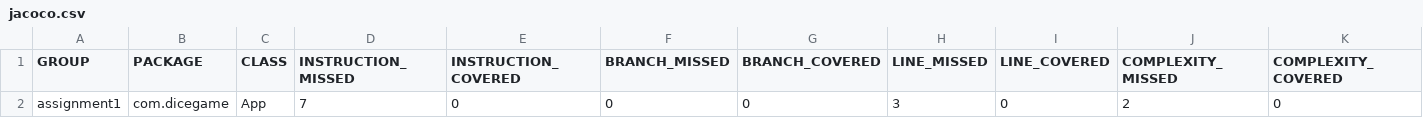
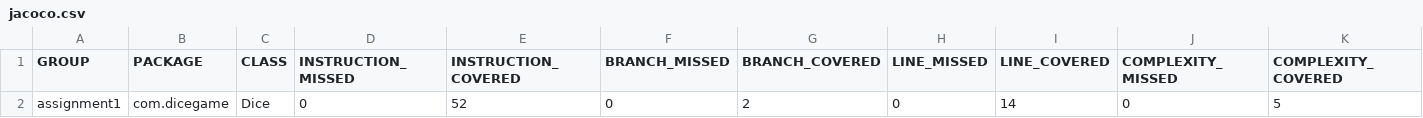
Before and after one commit to SparkWeaver/1dv609-assignment1, a CSV file: assignment1/target/site/jacoco/jacoco.csv, drawn as a sheet; only a part is shown; removed rows and columns are numbered as before the commit, all else as after; rows hold the shown columns only; the diff names each change by its address in the sheet, - before the commit and + after, or states it on an @@ line.

```diff
--- a/assignment1/target/site/jacoco/jacoco.csv
+++ b/assignment1/target/site/jacoco/jacoco.csv
-row 2: assignment1 | com.dicegame | App | 7 | 0 | 0 | 0 | 3 | 0 | 2 | 0
+row 2: assignment1 | com.dicegame | Dice | 0 | 52 | 0 | 2 | 0 | 14 | 0 | 5
```
Also changed, not shown: 16 other files.
